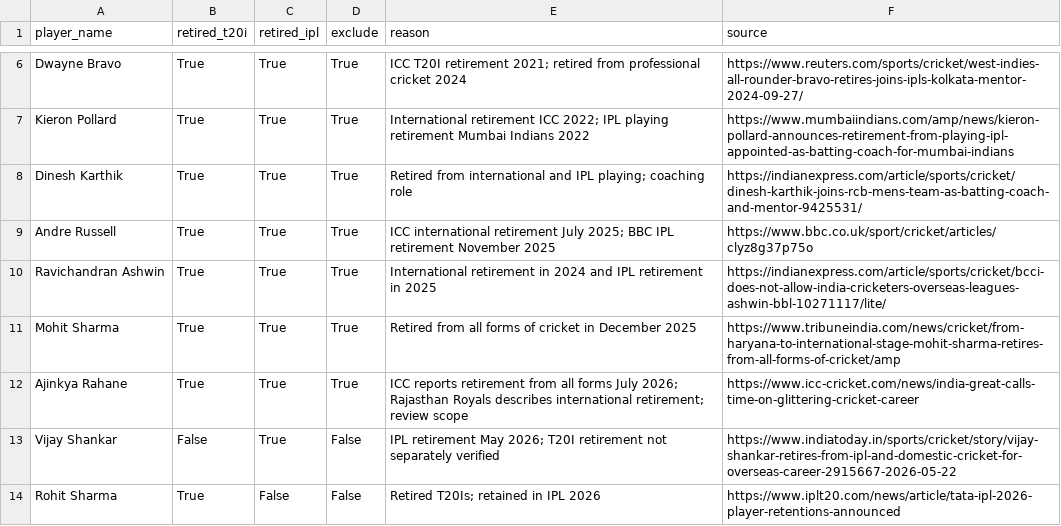
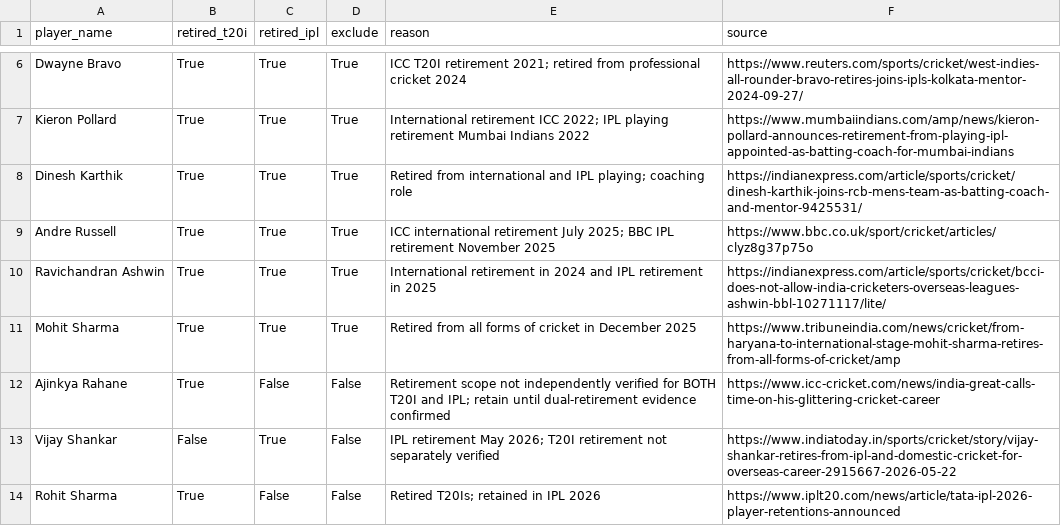
Before and after one commit to mysticalqueen541/superr-selector-2027, a CSV file: data/exclusions.csv, drawn as a sheet; only a part is shown, gaps mark what is left out.

Commit message:
Apply 60/40 scoring, restrict combined scope to IPL and T20I, and avoid unverified retirement exclusion

```diff
--- a/data/exclusions.csv
+++ b/data/exclusions.csv
@@ -11,3 +11,3 @@ Ravichandran Ashwin,True,True,True,International retirement in 2024 and IPL reti
 Mohit Sharma,True,True,True,Retired from all forms of cricket in December 2025,https://www.tribuneindia.com/news/cricket/from-haryana-to-international-stage-mohit-sharma-retires-from-all-forms-of-cricket/amp
-Ajinkya Rahane,True,True,True,ICC reports retirement from all forms July 2026; Rajasthan Royals describes international retirement; review scope,https://www.icc-cricket.com/news/india-great-calls-time-on-glittering-cricket-career
+Ajinkya Rahane,True,False,False,Retirement scope not independently verified for BOTH T20I and IPL; retain until dual-retirement evidence confirmed,https://www.icc-cricket.com/news/india-great-calls-time-on-his-glittering-cricket-career
 Vijay Shankar,False,True,False,IPL retirement May 2026; T20I retirement not separately verified,https://www.indiatoday.in/sports/cricket/story/vijay-shankar-retires-from-ipl-and-domestic-cricket-for-overseas-career-2915667-2026-05-22
```
